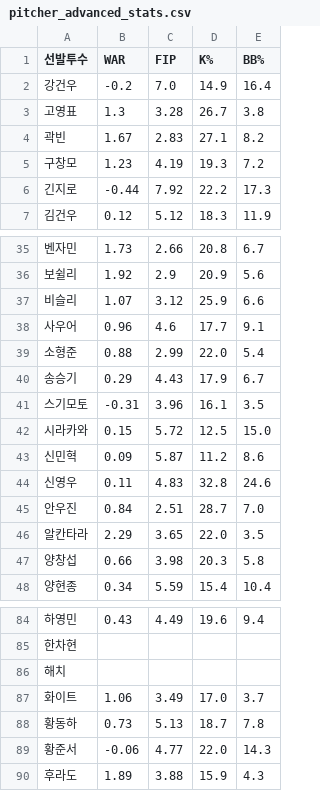
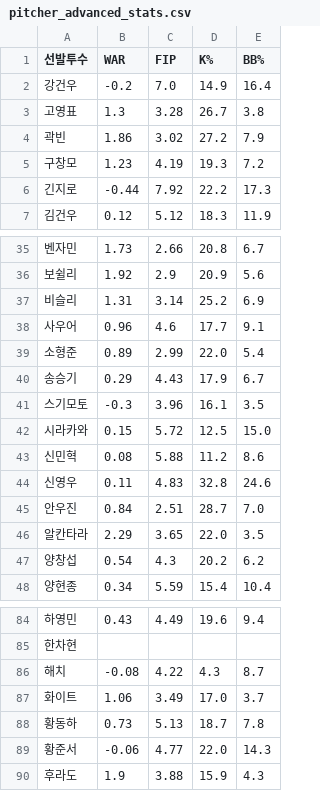
Before and after one commit to smmartworld/kbostarter, a CSV file: pitcher_advanced_stats.csv, drawn as a sheet; only a part is shown, gaps mark what is left out; the diff covers the shown part only.

```diff
--- a/pitcher_advanced_stats.csv
+++ b/pitcher_advanced_stats.csv
@@ -3,3 +3,3 @@
 고영표,1.3,3.28,26.7,3.8
-곽빈,1.67,2.83,27.1,8.2
+곽빈,1.86,3.02,27.2,7.9
 구창모,1.23,4.19,19.3,7.2
@@ -36,9 +36,9 @@
 보쉴리,1.92,2.9,20.9,5.6
-비슬리,1.07,3.12,25.9,6.6
+비슬리,1.31,3.14,25.2,6.9
 사우어,0.96,4.6,17.7,9.1
-소형준,0.88,2.99,22.0,5.4
+소형준,0.89,2.99,22.0,5.4
 송승기,0.29,4.43,17.9,6.7
-스기모토,-0.31,3.96,16.1,3.5
+스기모토,-0.3,3.96,16.1,3.5
 시라카와,0.15,5.72,12.5,15.0
-신민혁,0.09,5.87,11.2,8.6
+신민혁,0.08,5.88,11.2,8.6
 신영우,0.11,4.83,32.8,24.6
@@ -46,3 +46,3 @@
 알칸타라,2.29,3.65,22.0,3.5
-양창섭,0.66,3.98,20.3,5.8
+양창섭,0.54,4.3,20.2,6.2
 양현종,0.34,5.59,15.4,10.4
@@ -85,3 +85,3 @@
 한차현,,,,
-해치,,,,
+해치,-0.08,4.22,4.3,8.7
 화이트,1.06,3.49,17.0,3.7
@@ -89,2 +89,2 @@
 황준서,-0.06,4.77,22.0,14.3
-후라도,1.89,3.88,15.9,4.3
+후라도,1.9,3.88,15.9,4.3
```
Also changed, not shown: 23 edited cells elsewhere in this file, 로테이션_마스터데이터.csv.
